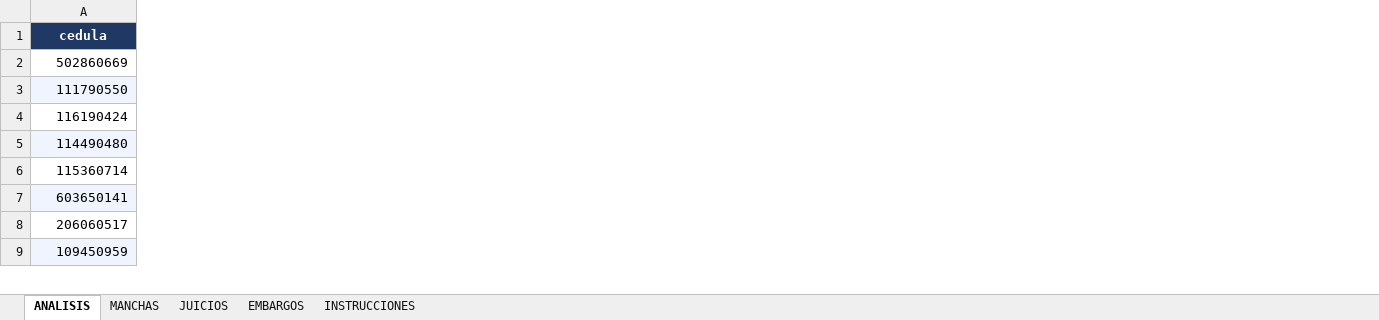
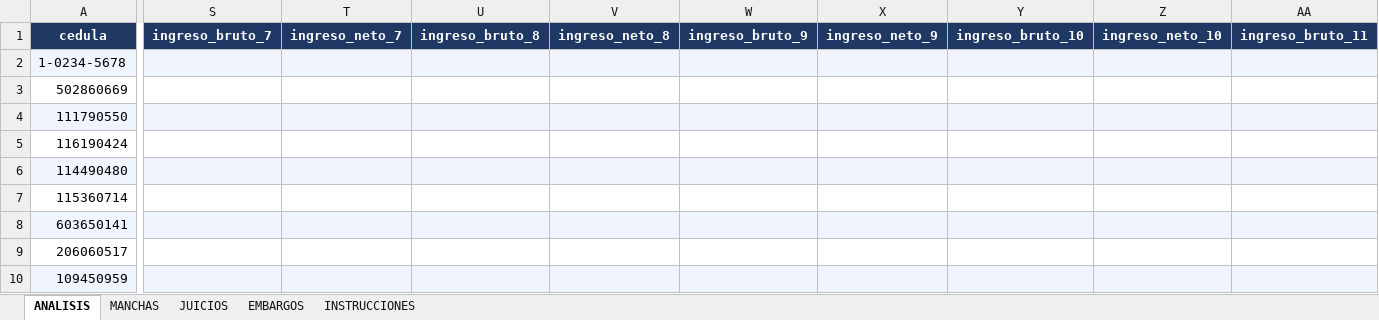
Before and after one commit to leogomez74/studio, an Excel workbook: backend/public/importaciones/plantilla_actualizacion_analisis.xlsx, sheet ANALISIS, drawn as a sheet; only a part is shown, gaps mark what is left out; values as stored, in another font and other column widths than the file's, no borders; addresses are those after the commit; rows hold the shown columns only; the diff covers the shown part only; the diff names each change by its address in the sheet, - before the commit and + after, or states it on an @@ line.

```diff
--- a/backend/public/importaciones/plantilla_actualizacion_analisis.xlsx (sheet ANALISIS)
+++ b/backend/public/importaciones/plantilla_actualizacion_analisis.xlsx (sheet ANALISIS)
+column S (ingreso_bruto_7), empty
+column T (ingreso_neto_7), empty
+column U (ingreso_bruto_8), empty
+column V (ingreso_neto_8), empty
+column W (ingreso_bruto_9), empty
+column X (ingreso_neto_9), empty
+column Y (ingreso_bruto_10), empty
+column Z (ingreso_neto_10), empty
+column AA (ingreso_bruto_11), empty
+row 2: 1-0234-5678
```
Also changed, not shown: 3 added columns and 1 edited cell elsewhere in this sheet, sheet MANCHAS, sheet JUICIOS, sheet INSTRUCCIONES, 2 other files.
